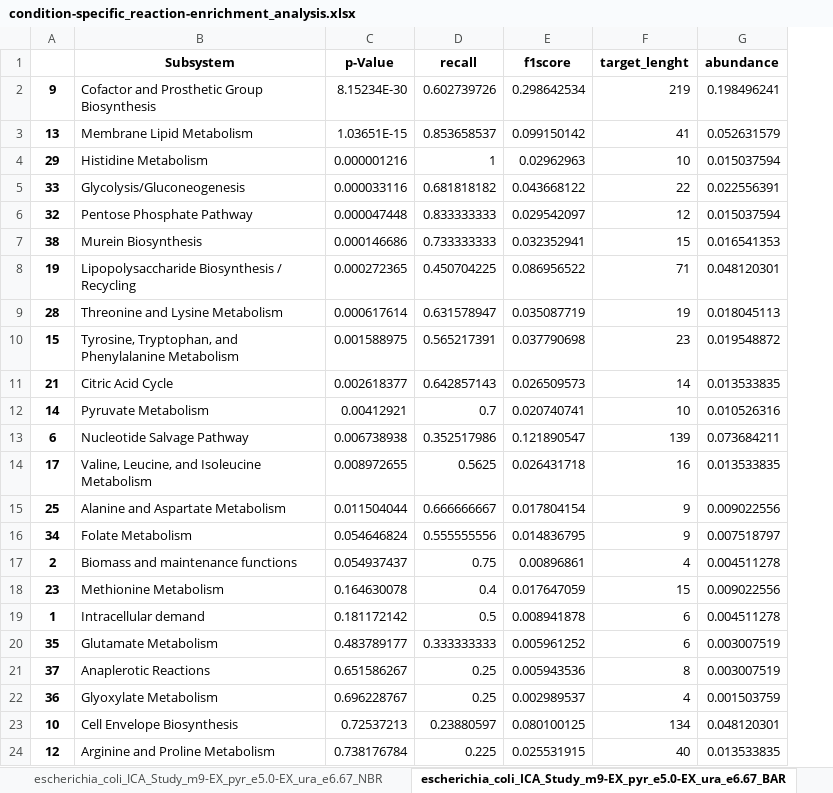
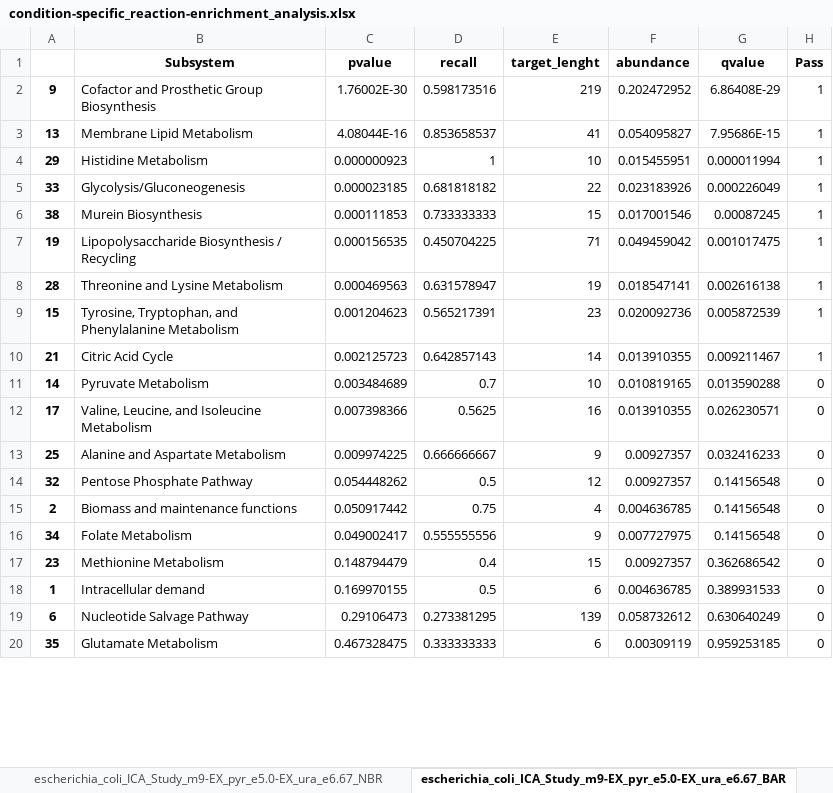
Before and after one commit to extrevaro/e-merlin, an Excel workbook: results/escherichia_coli/All_Studies/condition-specific_reaction-enrichment_analysis.xlsx, sheet escherichia_coli_ICA_Study_m9-EX_pyr_e5.0-EX_ura_e6.67_BAR, drawn as a sheet; only a part is shown; values as stored, in another font and other column widths than the file's, no borders; removed rows and columns are numbered as before the commit, all else as after; the diff covers the shown part only; the diff names each change by its address in the sheet, - before the commit and + after, or states it on an @@ line.

```diff
--- a/results/escherichia_coli/All_Studies/condition-specific_reaction-enrichment_analysis.xlsx (sheet escherichia_coli_ICA_Study_m9-EX_pyr_e5.0-EX_ura_e6.67_BAR)
+++ b/results/escherichia_coli/All_Studies/condition-specific_reaction-enrichment_analysis.xlsx (sheet escherichia_coli_ICA_Study_m9-EX_pyr_e5.0-EX_ura_e6.67_BAR)
-column C (p-Value), rows 2-5: 8.15234E-30 | 1.03651E-15 | 0.000001216 | 0.000033116; rows 7-12: 0.000146686 | 0.000272365 | 0.000617614 | 0.001588975 | 0.002618377 | 0.00412921; rows 14-15: 0.008972655 | 0.011504044; rows 17-20: 0.054937437 | 0.164630078 | 0.181172142 | 0.483789177
+column C (pvalue), rows 2-13: 1.76002E-30 | 4.08044E-16 | 0.000000923 | 0.000023185 | 0.000111853 | 0.000156535 | 0.000469563 | 0.001204623 | 0.002125723 | 0.003484689 | 0.007398366 | 0.009974225; row 15: 0.050917442; rows 17-18: 0.148794479 | 0.169970155; row 20: 0.467328475
-column E (f1score), rows 2-5: 0.298642534 | 0.099150142 | 0.02962963 | 0.043668122; rows 7-12: 0.032352941 | 0.086956522 | 0.035087719 | 0.037790698 | 0.026509573 | 0.020740741; rows 14-15: 0.026431718 | 0.017804154; rows 17-20: 0.00896861 | 0.017647059 | 0.008941878 | 0.005961252
+column G (qvalue), rows 2-13: 6.86408E-29 | 7.95686E-15 | 0.000011994 | 0.000226049 | 0.00087245 | 0.001017475 | 0.002616138 | 0.005872539 | 0.009211467 | 0.013590288 | 0.026230571 | 0.032416233; row 15: 0.14156548; rows 17-18: 0.362686542 | 0.389931533; row 20: 0.959253185
+column H (Pass), rows 2-13: 1 | 1 | 1 | 1 | 1 | 1 | 1 | 1 | 1 | 0 | 0 | 0; row 15: 0; rows 17-18: 0 | 0; row 20: 0
-D2 (recall): 0.602739726
+D2 (recall): 0.598173516
-F2 (abundance): 0.198496241
+F2 (abundance): 0.202472952
-F3 (abundance): 0.052631579
+F3 (abundance): 0.054095827
-F4 (abundance): 0.015037594
+F4 (abundance): 0.015455951
-F5 (abundance): 0.022556391
+F5 (abundance): 0.023183926
-row 6: 32 | Pentose Phosphate Pathway | 0.000047448 | 0.833333333 | 0.029542097 | 12 | 0.015037594
-F6 (abundance): 0.016541353
+F6 (abundance): 0.017001546
-F7 (abundance): 0.048120301
+F7 (abundance): 0.049459042
-F8 (abundance): 0.018045113
+F8 (abundance): 0.018547141
-F9 (abundance): 0.019548872
+F9 (abundance): 0.020092736
-F10 (abundance): 0.013533835
+F10 (abundance): 0.013910355
-F11 (abundance): 0.010526316
+F11 (abundance): 0.010819165
-row 13: 6 | Nucleotide Salvage Pathway | 0.006738938 | 0.352517986 | 0.121890547 | 139 | 0.073684211
-F12 (abundance): 0.013533835
+F12 (abundance): 0.013910355
-F13 (abundance): 0.009022556
+F13 (abundance): 0.00927357
-row 16: 34 | Folate Metabolism | 0.054646824 | 0.555555556 | 0.014836795 | 9 | 0.007518797
+row 14: 32 | Pentose Phosphate Pathway | 0.054448262 | 0.5 | 12 | 0.00927357 | 0.14156548 | 0
-F15 (abundance): 0.004511278
+F15 (abundance): 0.004636785
+row 16: 34 | Folate Metabolism | 0.049002417 | 0.555555556 | 9 | 0.007727975 | 0.14156548 | 0
-F17 (abundance): 0.009022556
+F17 (abundance): 0.00927357
-F18 (abundance): 0.004511278
+F18 (abundance): 0.004636785
+row 19: 6 | Nucleotide Salvage Pathway | 0.29106473 | 0.273381295 | 139 | 0.058732612 | 0.630640249 | 0
-F20 (abundance): 0.003007519
+F20 (abundance): 0.00309119
-row 21: 37 | Anaplerotic Reactions | 0.651586267 | 0.25 | 0.005943536 | 8 | 0.003007519
-row 22: 36 | Glyoxylate Metabolism | 0.696228767 | 0.25 | 0.002989537 | 4 | 0.001503759
-row 23: 10 | Cell Envelope Biosynthesis | 0.72537213 | 0.23880597 | 0.080100125 | 134 | 0.048120301
-row 24: 12 | Arginine and Proline Metabolism | 0.738176784 | 0.225 | 0.025531915 | 40 | 0.013533835
```
Also changed, not shown: 17 added rows, 13 removed rows and 1 moved row elsewhere in this sheet, sheet escherichia_coli_ICA_Study_m9-EX_glc__D_e10.0-EX_o2_e0.0_NBR, sheet escherichia_coli_Cra_Crp_Study_m9-EX_fru_e10.0_NBR, sheet escherichia_coli_Crp_ARs_Study_m9-EX_fru_e10.0_NBR, sheet escherichia_coli_ICA_Study_m9-EX_glc__D_e10.0-EX_ade_e8.33_N, sheet escherichia_coli_ICA_Study_m9-EX_gal_e10.0-EX_thm_e20.0_NBR, sheet escherichia_coli_Crp_ARs_Study_m9-EX_glyc_e5.0_NBR, 30 more sheets, results/pseudomonas_putida/All_Studies/condition-specific_reaction-enrichment_analysis.xlsx, results/pseudomonas_putida/Zinc_Study/BAR_condition-specific_enrichment_analysis.xlsx, 47 other files.
